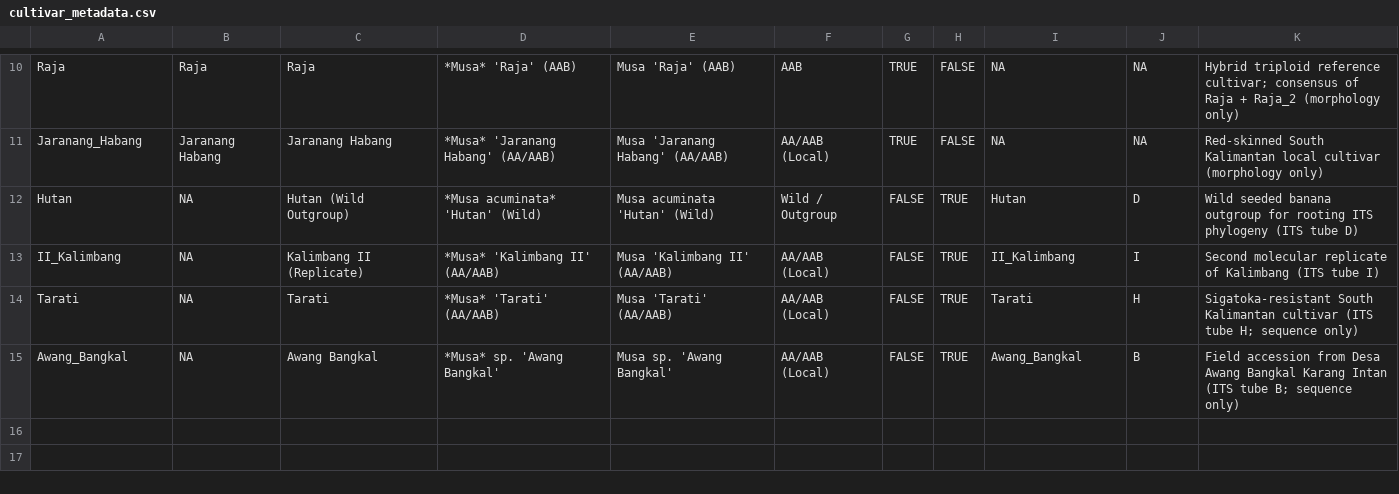
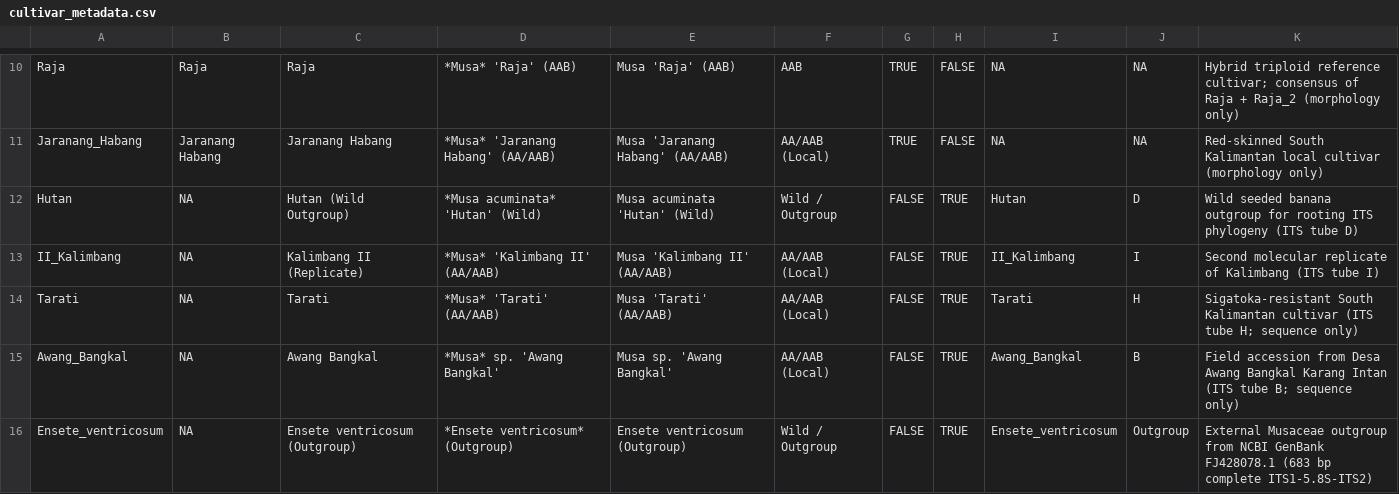
Before and after one commit to satuankecepatan/thesis, a CSV file: data/processed/cultivar_metadata.csv, drawn as a sheet; only a part is shown, gaps mark what is left out; the diff names each change by its address in the sheet, - before the commit and + after, or states it on an @@ line.

```diff
--- a/data/processed/cultivar_metadata.csv
+++ b/data/processed/cultivar_metadata.csv
+row 16: Ensete_ventricosum | NA | Ensete ventricosum (Outgroup) | *Ensete ventricosum* (Outgroup) | Ensete ventricosum (Outgroup) | Wild / Outgroup | FALSE | TRUE | Ensete_ventricosum | Outgroup | External Musaceae outgroup from NCBI GenBank FJ428078.1 (683 bp complete ITS1-5.8S-ITS2)
```
Also changed, not shown: 33 other files.
